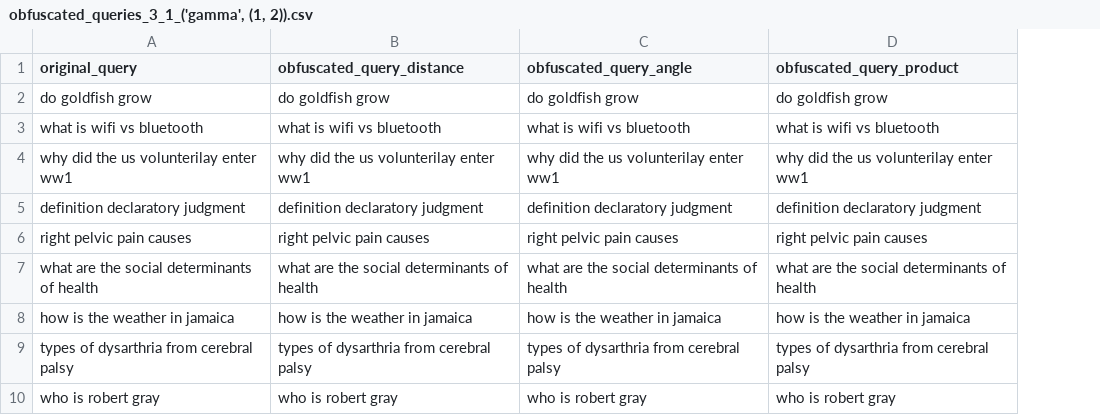
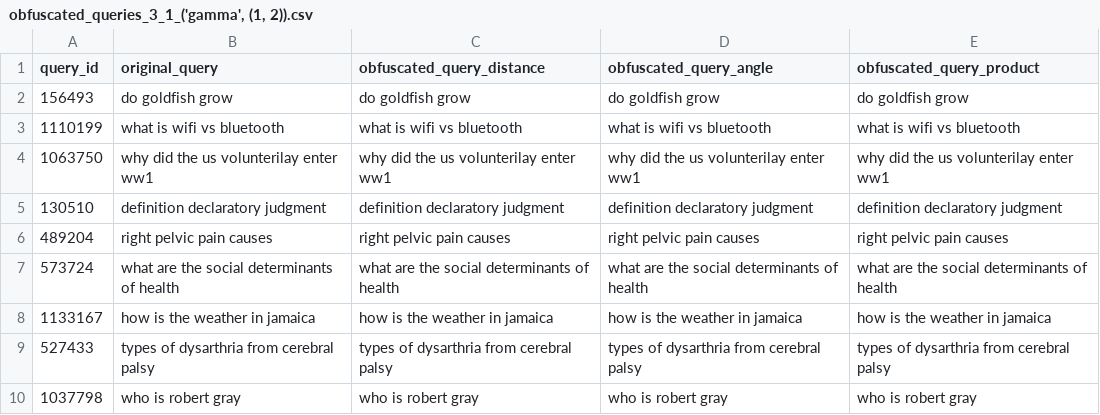
Before and after one commit to Kekkodf/WBB-QueryObfuscation, a CSV file: results/pipeline/obfuscated_queries_3_1_('gamma', (1, 2)).csv, drawn as a sheet; only a part is shown; the diff names each change by its address in the sheet, - before the commit and + after, or states it on an @@ line.

```diff
--- a/results/pipeline/obfuscated_queries_3_1_('gamma', (1, 2)).csv
+++ b/results/pipeline/obfuscated_queries_3_1_('gamma', (1, 2)).csv
+column A (query_id), rows 2-10: 156493 | 1110199 | 1063750 | 130510 | 489204 | 573724 | 1133167 | 527433 | 1037798
```
Also changed, not shown: results/pipeline/obfuscated_queries_10_10_('gamma', (1, 2)).csv, results/pipeline/obfuscated_queries_3_2_('gamma', (1, 2)).csv, 17 other files.
